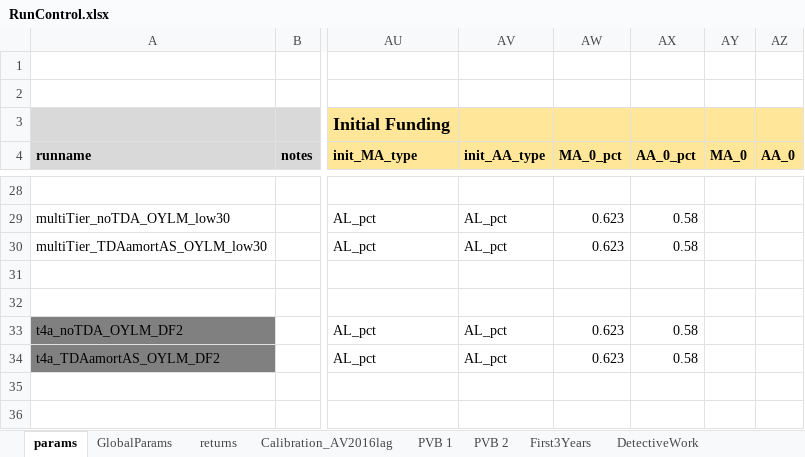
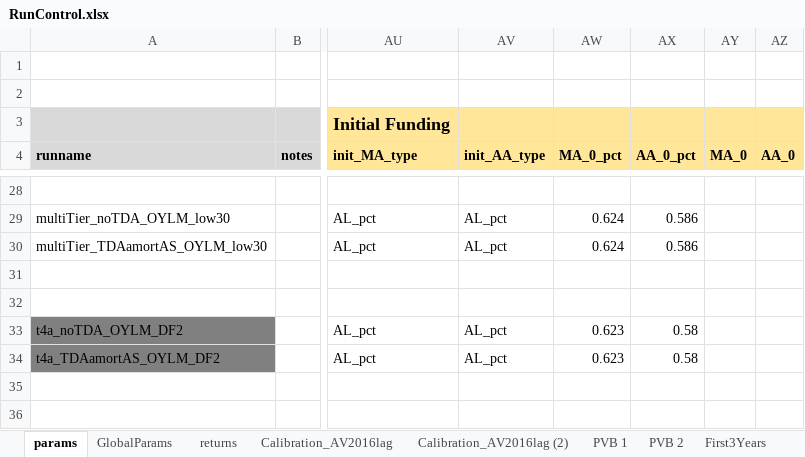
Before and after one commit to marshallpku/RSF_NYCTRS, an Excel workbook: RunControl.xlsx, sheet params, drawn as a sheet; only a part is shown, gaps mark what is left out; values as stored, in another font and other column widths than the file's, no borders; the diff covers the shown part only; the diff names each change by its address in the sheet, - before the commit and + after, or states it on an @@ line.

```diff
--- a/RunControl.xlsx (sheet params)
+++ b/RunControl.xlsx (sheet params)
+sheet tab: Calibration_AV2016lag (2)
-AW29:AW30 (MA_0_pct): 0.623
+AW29:AW30 (MA_0_pct): 0.624
-AX29:AX30 (AA_0_pct): 0.58
+AX29:AX30 (AA_0_pct): 0.586
```
Also changed, not shown: 43 edited cells elsewhere in this sheet, sheet PVB 1, 20 other files.
